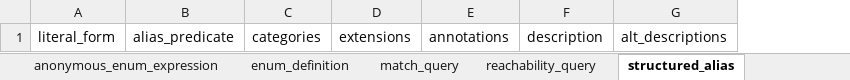
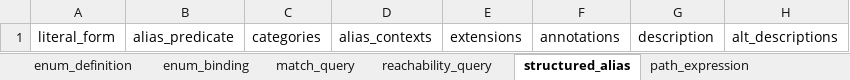
Before and after one commit to linkml/linkml-model, an Excel workbook: linkml_model/excel/meta.xlsx, sheet structured_alias, drawn as a sheet; only a part is shown; values as stored, in another font and other column widths than the file's, no borders; the diff names each change by its address in the sheet, - before the commit and + after, or states it on an @@ line.

```diff
--- a/linkml_model/excel/meta.xlsx (sheet structured_alias)
+++ b/linkml_model/excel/meta.xlsx (sheet structured_alias)
+sheet tab: enum_binding
+column D, row 1: alias_contexts
```
Also changed, not shown: sheet permissible_value, sheet anonymous_slot_expression, sheet class_definition, sheet array_expression, sheet schema_definition, sheet slot_definition, other sheet tabs, 18 other files.
